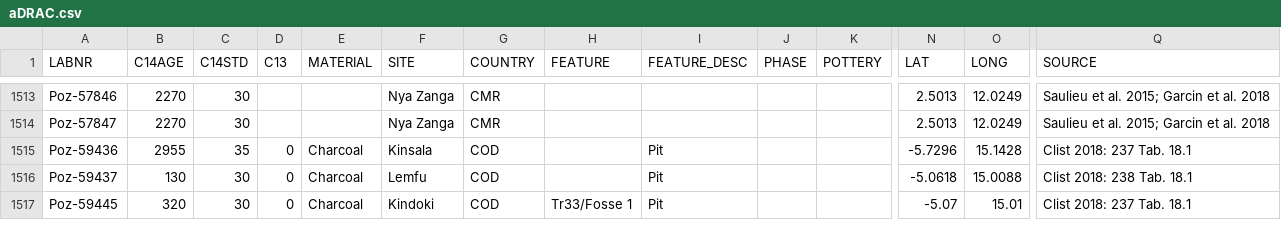
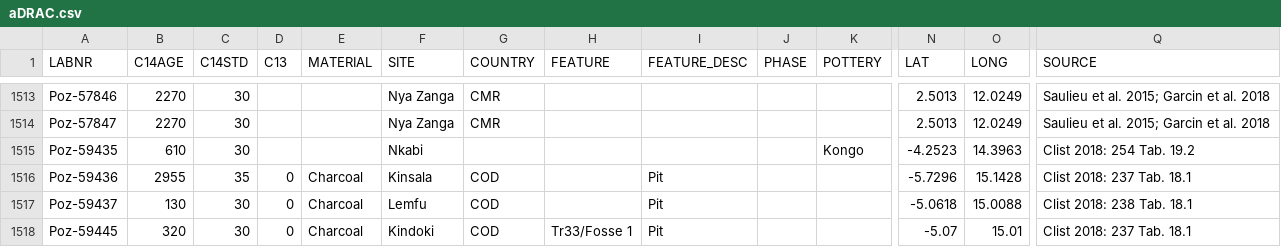
Before and after one commit to dirkseidensticker/aDRAC, a CSV file: data/aDRAC.csv, drawn as a sheet; only a part is shown, gaps mark what is left out; rows hold the shown columns only; the diff covers the shown part only; the diff names each change by its address in the sheet, - before the commit and + after, or states it on an @@ line.

Commit message:
added missing dates from Clist et al. 2018

```diff
--- a/data/aDRAC.csv
+++ b/data/aDRAC.csv
+row 1515: Poz-59435 | 610 | 30 |  |  | Nkabi |  |  |  |  | Kongo | -4.2523 | 14.3963 | Clist 2018: 254 Tab. 19.2
```
Also changed, not shown: 2 added rows and 16 edited cells elsewhere in this file.
